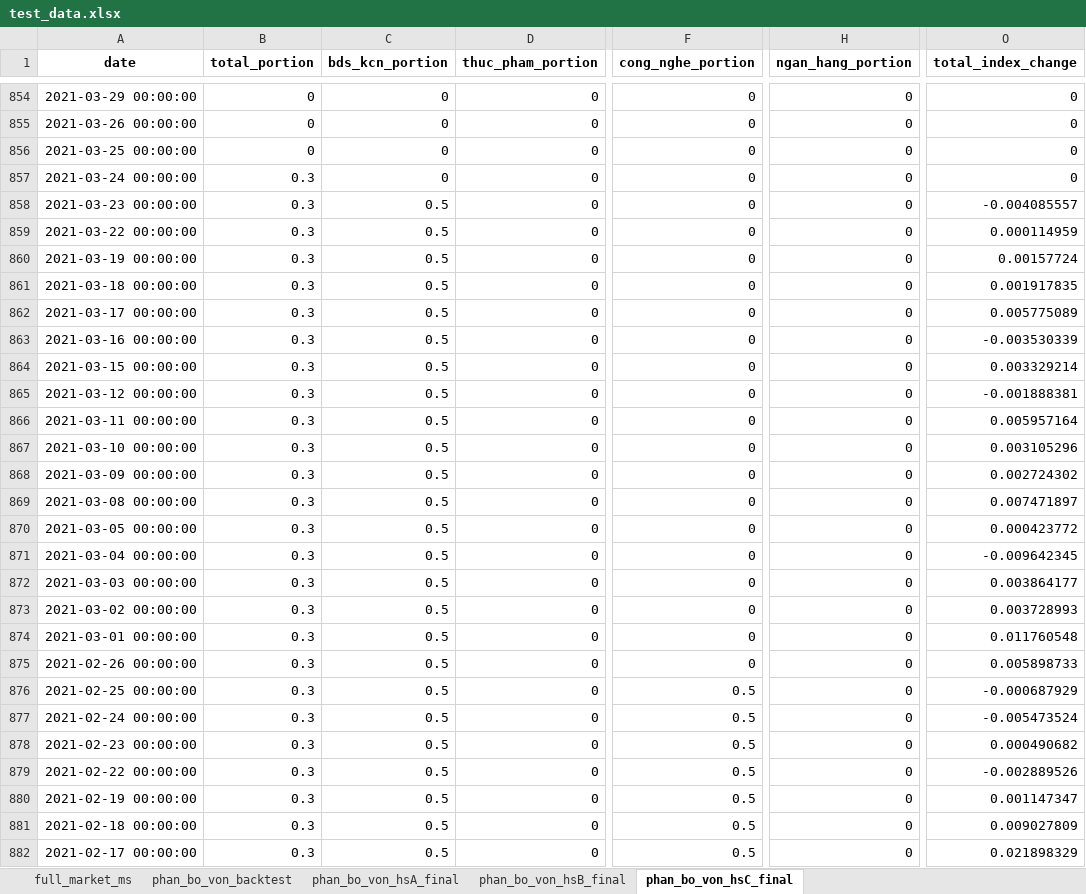
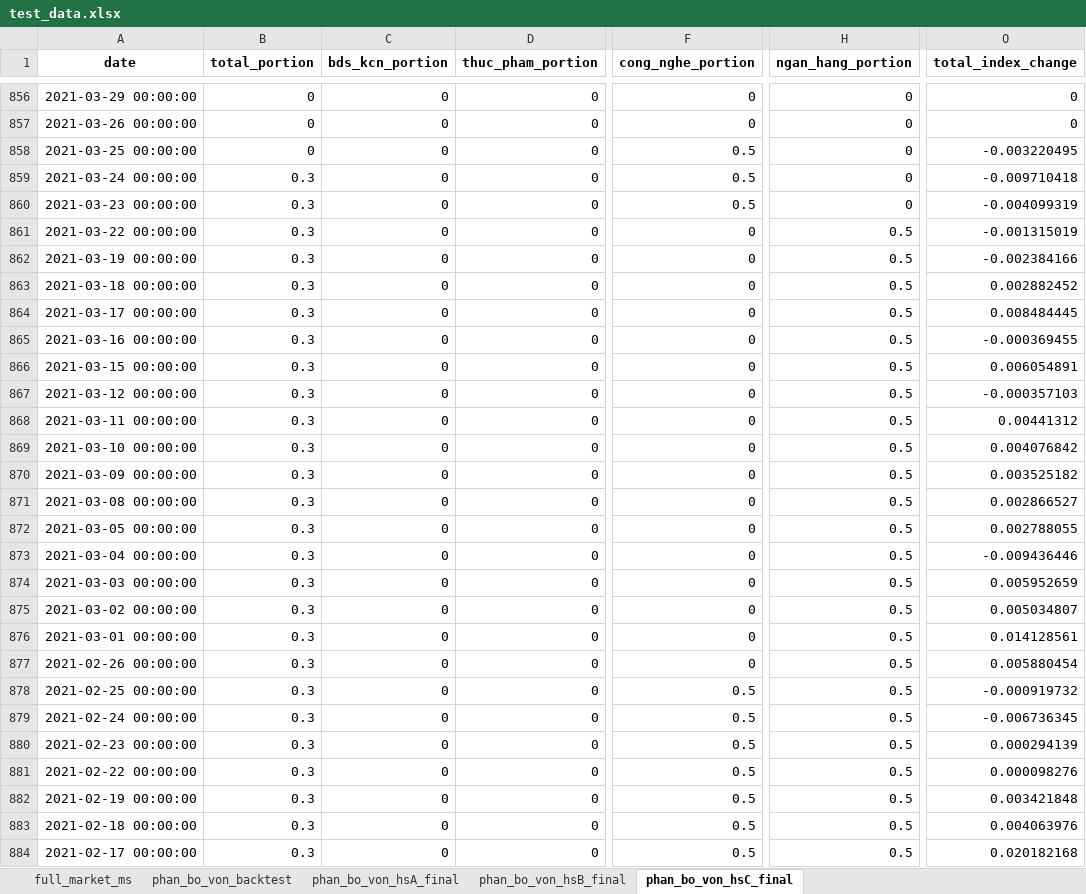
Before and after one commit to twan507/t2m-pycode, an Excel workbook: capital_allocation/test_data.xlsx, sheet phan_bo_von_hsC_final, drawn as a sheet; only a part is shown, gaps mark what is left out; values as stored, in another font and other column widths than the file's, no borders; addresses are those after the commit; the diff covers the shown part only; the diff names each change by its address in the sheet, - before the commit and + after, or states it on an @@ line.

```diff
--- a/capital_allocation/test_data.xlsx (sheet phan_bo_von_hsC_final)
+++ b/capital_allocation/test_data.xlsx (sheet phan_bo_von_hsC_final)
-F858:F860 (cong_nghe_portion): 0
+F858:F860 (cong_nghe_portion): 0.5
-O858 (total_index_change): 0
+O858 (total_index_change): -0.003220495
-O859 (total_index_change): 0
+O859 (total_index_change): -0.009710418
-C860:C884 (bds_kcn_portion): 0.5
+C860:C884 (bds_kcn_portion): 0
-O860 (total_index_change): -0.004085557
+O860 (total_index_change): -0.004099319
-H861:H884 (ngan_hang_portion): 0
+H861:H884 (ngan_hang_portion): 0.5
-O861 (total_index_change): 0.000114959
+O861 (total_index_change): -0.001315019
-O862 (total_index_change): 0.00157724
+O862 (total_index_change): -0.002384166
-O863 (total_index_change): 0.001917835
+O863 (total_index_change): 0.002882452
-O864 (total_index_change): 0.005775089
+O864 (total_index_change): 0.008484445
-O865 (total_index_change): -0.003530339
+O865 (total_index_change): -0.000369455
-O866 (total_index_change): 0.003329214
+O866 (total_index_change): 0.006054891
-O867 (total_index_change): -0.001888381
+O867 (total_index_change): -0.000357103
-O868 (total_index_change): 0.005957164
+O868 (total_index_change): 0.00441312
-O869 (total_index_change): 0.003105296
+O869 (total_index_change): 0.004076842
-O870 (total_index_change): 0.002724302
+O870 (total_index_change): 0.003525182
-O871 (total_index_change): 0.007471897
+O871 (total_index_change): 0.002866527
-O872 (total_index_change): 0.000423772
+O872 (total_index_change): 0.002788055
-O873 (total_index_change): -0.009642345
+O873 (total_index_change): -0.009436446
-O874 (total_index_change): 0.003864177
+O874 (total_index_change): 0.005952659
-O875 (total_index_change): 0.003728993
+O875 (total_index_change): 0.005034807
-O876 (total_index_change): 0.011760548
+O876 (total_index_change): 0.014128561
-O877 (total_index_change): 0.005898733
+O877 (total_index_change): 0.005880454
-O878 (total_index_change): -0.000687929
+O878 (total_index_change): -0.000919732
-O879 (total_index_change): -0.005473524
+O879 (total_index_change): -0.006736345
-O880 (total_index_change): 0.000490682
+O880 (total_index_change): 0.000294139
-O881 (total_index_change): -0.002889526
+O881 (total_index_change): 0.000098276
-O882 (total_index_change): 0.001147347
+O882 (total_index_change): 0.003421848
-O883 (total_index_change): 0.009027809
+O883 (total_index_change): 0.004063976
-O884 (total_index_change): 0.021898329
+O884 (total_index_change): 0.020182168
```
Also changed, not shown: 2 added rows and 193 edited cells elsewhere in this sheet, sheet phan_bo_von_backtest, sheet phan_bo_von_hsA_final, sheet phan_bo_von_hsB_final, sheet full_market_ms, 3 other files.
